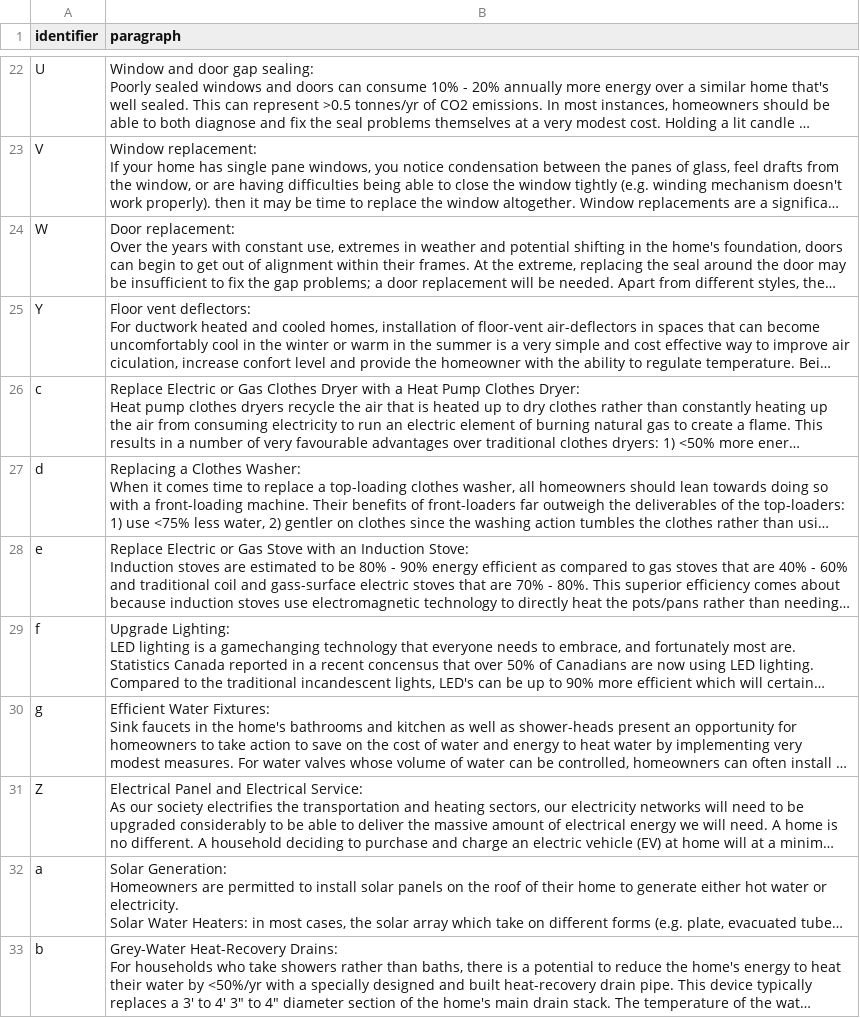
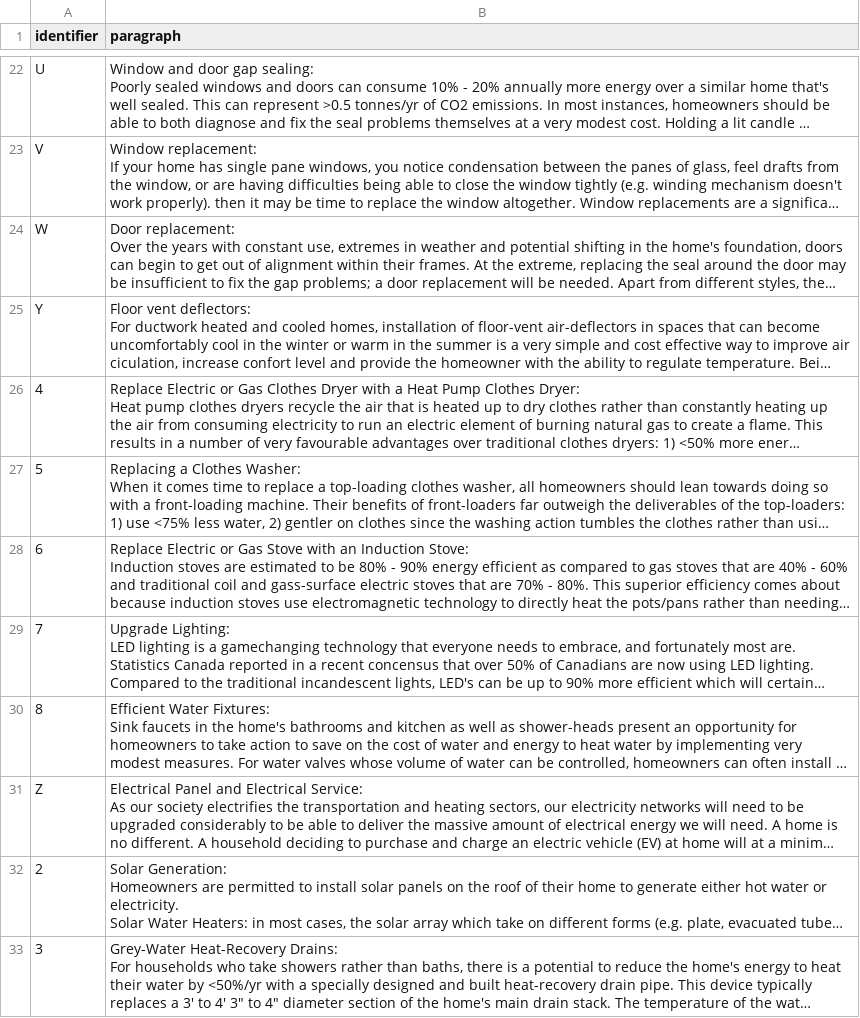
Before and after one commit to MatthewBHShort/EnergyCoaching, a CSV file: answersFormatting1.csv, drawn as a sheet; only a part is shown, gaps mark what is left out; long unchanged cells end in …; the diff names each change by its address in the sheet, - before the commit and + after, or states it on an @@ line.

Commit message:
Update answersFormatting1.csv

```diff
--- a/answersFormatting1.csv
+++ b/answersFormatting1.csv
-A26 (identifier): c
+A26 (identifier): 4
-A27 (identifier): d
+A27 (identifier): 5
-A28 (identifier): e
+A28 (identifier): 6
-A29 (identifier): f
+A29 (identifier): 7
-A30 (identifier): g
+A30 (identifier): 8
-A32 (identifier): a
+A32 (identifier): 2
-A33 (identifier): b
+A33 (identifier): 3
```
